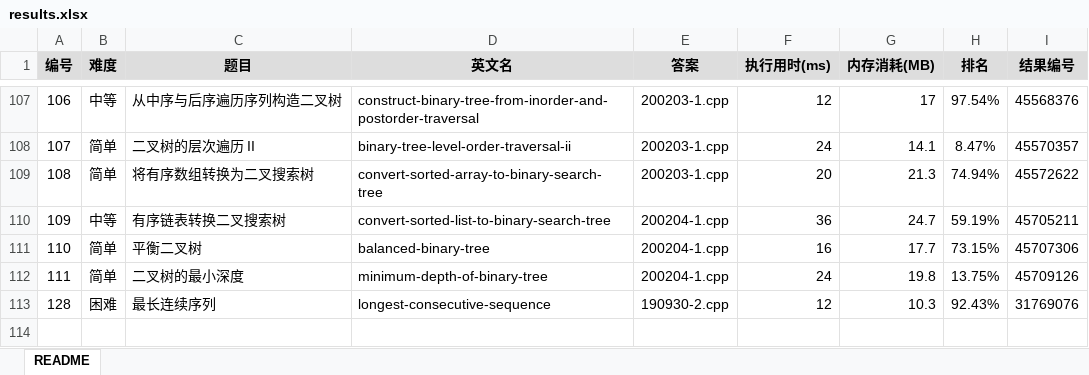
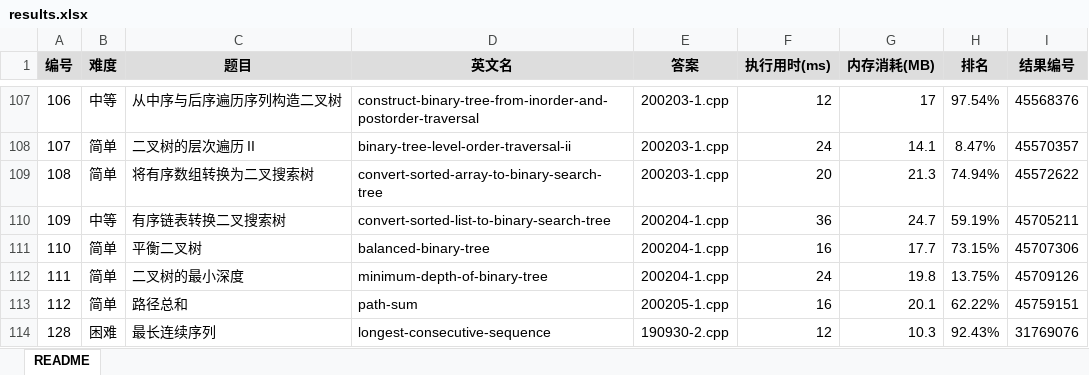
Before and after one commit to yanlinlin82/leetcode, an Excel workbook: results.xlsx, sheet README, drawn as a sheet; only a part is shown, gaps mark what is left out; values as stored, in another font and other column widths than the file's, no borders; the diff names each change by its address in the sheet, - before the commit and + after, or states it on an @@ line.

```diff
--- a/results.xlsx (sheet README)
+++ b/results.xlsx (sheet README)
+row 113: 112 | 简单 | 路径总和 | path-sum | 200205-1.cpp | 16 | 20.1 | 62.22% | 45759151
```
Also changed, not shown: 2 other files.
